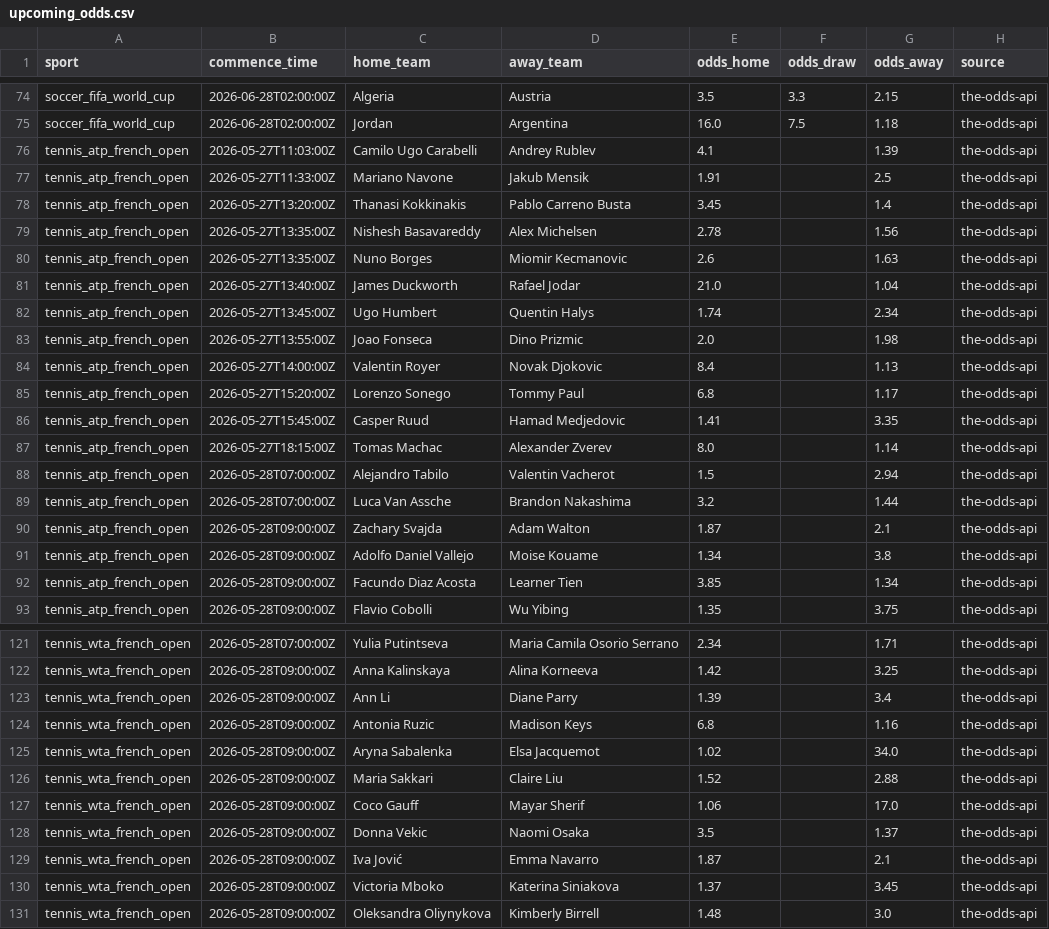
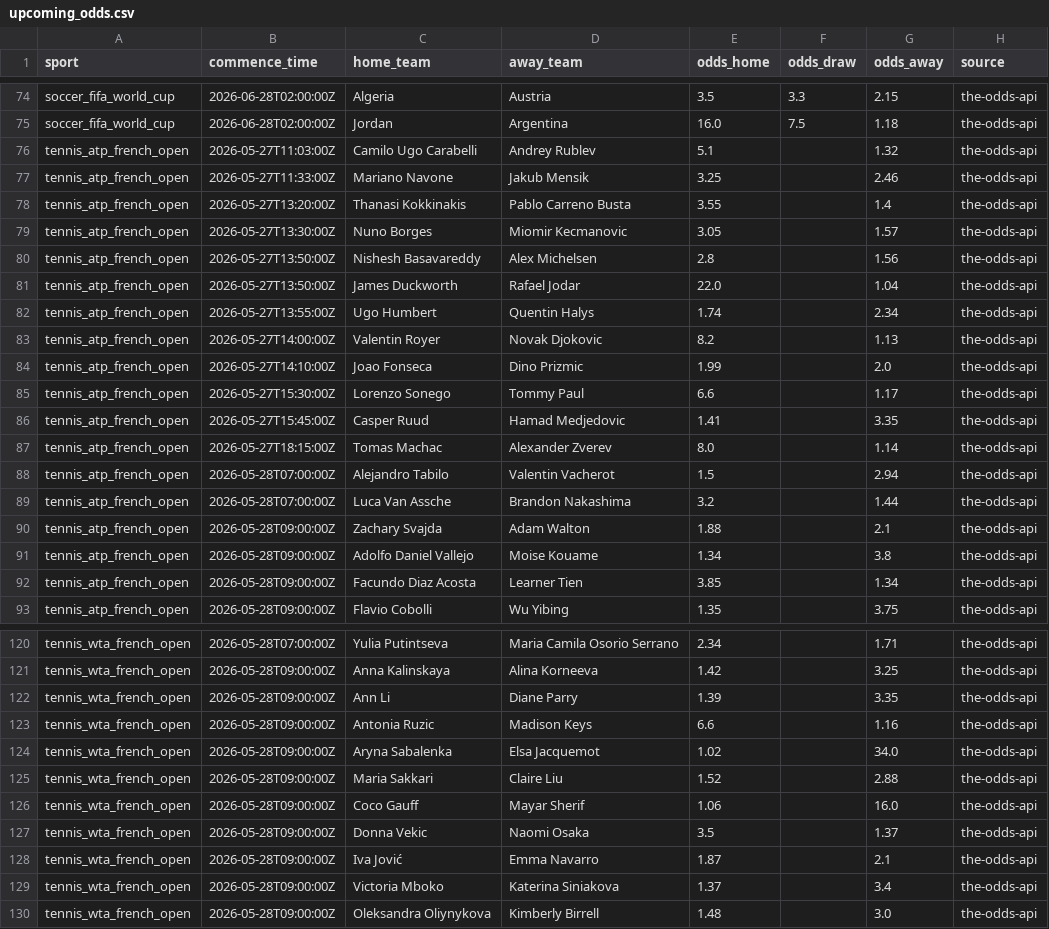
Before and after one commit to lazered543/ParisSportifs_IA_Ultime, a CSV file: data/processed/upcoming_odds.csv, drawn as a sheet; only a part is shown, gaps mark what is left out; the diff covers the shown part only.

```diff
--- a/data/processed/upcoming_odds.csv
+++ b/data/processed/upcoming_odds.csv
@@ -75,12 +75,12 @@ soccer_fifa_world_cup,2026-06-28T02:00:00Z,Algeria,Austria,3.5,3.3,2.15,the-odds
 soccer_fifa_world_cup,2026-06-28T02:00:00Z,Jordan,Argentina,16.0,7.5,1.18,the-odds-api
-tennis_atp_french_open,2026-05-27T11:03:00Z,Camilo Ugo Carabelli,Andrey Rublev,4.1,,1.39,the-odds-api
-tennis_atp_french_open,2026-05-27T11:33:00Z,Mariano Navone,Jakub Mensik,1.91,,2.5,the-odds-api
-tennis_atp_french_open,2026-05-27T13:20:00Z,Thanasi Kokkinakis,Pablo Carreno Busta,3.45,,1.4,the-odds-api
-tennis_atp_french_open,2026-05-27T13:35:00Z,Nishesh Basavareddy,Alex Michelsen,2.78,,1.56,the-odds-api
-tennis_atp_french_open,2026-05-27T13:35:00Z,Nuno Borges,Miomir Kecmanovic,2.6,,1.63,the-odds-api
-tennis_atp_french_open,2026-05-27T13:40:00Z,James Duckworth,Rafael Jodar,21.0,,1.04,the-odds-api
-tennis_atp_french_open,2026-05-27T13:45:00Z,Ugo Humbert,Quentin Halys,1.74,,2.34,the-odds-api
-tennis_atp_french_open,2026-05-27T13:55:00Z,Joao Fonseca,Dino Prizmic,2.0,,1.98,the-odds-api
-tennis_atp_french_open,2026-05-27T14:00:00Z,Valentin Royer,Novak Djokovic,8.4,,1.13,the-odds-api
-tennis_atp_french_open,2026-05-27T15:20:00Z,Lorenzo Sonego,Tommy Paul,6.8,,1.17,the-odds-api
+tennis_atp_french_open,2026-05-27T11:03:00Z,Camilo Ugo Carabelli,Andrey Rublev,5.1,,1.32,the-odds-api
+tennis_atp_french_open,2026-05-27T11:33:00Z,Mariano Navone,Jakub Mensik,3.25,,2.46,the-odds-api
+tennis_atp_french_open,2026-05-27T13:20:00Z,Thanasi Kokkinakis,Pablo Carreno Busta,3.55,,1.4,the-odds-api
+tennis_atp_french_open,2026-05-27T13:30:00Z,Nuno Borges,Miomir Kecmanovic,3.05,,1.57,the-odds-api
+tennis_atp_french_open,2026-05-27T13:50:00Z,Nishesh Basavareddy,Alex Michelsen,2.8,,1.56,the-odds-api
+tennis_atp_french_open,2026-05-27T13:50:00Z,James Duckworth,Rafael Jodar,22.0,,1.04,the-odds-api
+tennis_atp_french_open,2026-05-27T13:55:00Z,Ugo Humbert,Quentin Halys,1.74,,2.34,the-odds-api
+tennis_atp_french_open,2026-05-27T14:00:00Z,Valentin Royer,Novak Djokovic,8.2,,1.13,the-odds-api
+tennis_atp_french_open,2026-05-27T14:10:00Z,Joao Fonseca,Dino Prizmic,1.99,,2.0,the-odds-api
+tennis_atp_french_open,2026-05-27T15:30:00Z,Lorenzo Sonego,Tommy Paul,6.6,,1.17,the-odds-api
 tennis_atp_french_open,2026-05-27T15:45:00Z,Casper Ruud,Hamad Medjedovic,1.41,,3.35,the-odds-api
@@ -89,3 +89,3 @@ tennis_atp_french_open,2026-05-28T07:00:00Z,Alejandro Tabilo,Valentin Vacherot,1
 tennis_atp_french_open,2026-05-28T07:00:00Z,Luca Van Assche,Brandon Nakashima,3.2,,1.44,the-odds-api
-tennis_atp_french_open,2026-05-28T09:00:00Z,Zachary Svajda,Adam Walton,1.87,,2.1,the-odds-api
+tennis_atp_french_open,2026-05-28T09:00:00Z,Zachary Svajda,Adam Walton,1.88,,2.1,the-odds-api
 tennis_atp_french_open,2026-05-28T09:00:00Z,Adolfo Daniel Vallejo,Moise Kouame,1.34,,3.8,the-odds-api
@@ -122,10 +121,10 @@ tennis_wta_french_open,2026-05-28T07:00:00Z,Yulia Putintseva,Maria Camila Osorio
 tennis_wta_french_open,2026-05-28T09:00:00Z,Anna Kalinskaya,Alina Korneeva,1.42,,3.25,the-odds-api
-tennis_wta_french_open,2026-05-28T09:00:00Z,Ann Li,Diane Parry,1.39,,3.4,the-odds-api
-tennis_wta_french_open,2026-05-28T09:00:00Z,Antonia Ruzic,Madison Keys,6.8,,1.16,the-odds-api
+tennis_wta_french_open,2026-05-28T09:00:00Z,Ann Li,Diane Parry,1.39,,3.35,the-odds-api
+tennis_wta_french_open,2026-05-28T09:00:00Z,Antonia Ruzic,Madison Keys,6.6,,1.16,the-odds-api
 tennis_wta_french_open,2026-05-28T09:00:00Z,Aryna Sabalenka,Elsa Jacquemot,1.02,,34.0,the-odds-api
 tennis_wta_french_open,2026-05-28T09:00:00Z,Maria Sakkari,Claire Liu,1.52,,2.88,the-odds-api
-tennis_wta_french_open,2026-05-28T09:00:00Z,Coco Gauff,Mayar Sherif,1.06,,17.0,the-odds-api
+tennis_wta_french_open,2026-05-28T09:00:00Z,Coco Gauff,Mayar Sherif,1.06,,16.0,the-odds-api
 tennis_wta_french_open,2026-05-28T09:00:00Z,Donna Vekic,Naomi Osaka,3.5,,1.37,the-odds-api
 tennis_wta_french_open,2026-05-28T09:00:00Z,Iva Jović,Emma Navarro,1.87,,2.1,the-odds-api
-tennis_wta_french_open,2026-05-28T09:00:00Z,Victoria Mboko,Katerina Siniakova,1.37,,3.45,the-odds-api
+tennis_wta_french_open,2026-05-28T09:00:00Z,Victoria Mboko,Katerina Siniakova,1.37,,3.4,the-odds-api
 tennis_wta_french_open,2026-05-28T09:00:00Z,Oleksandra Oliynykova,Kimberly Birrell,1.48,,3.0,the-odds-api
```
Also changed, not shown: 1 removed row and 19 edited cells elsewhere in this file, data/predictions/predictions_today.csv, data/predictions/value_bets_today.csv, 1 other file.
